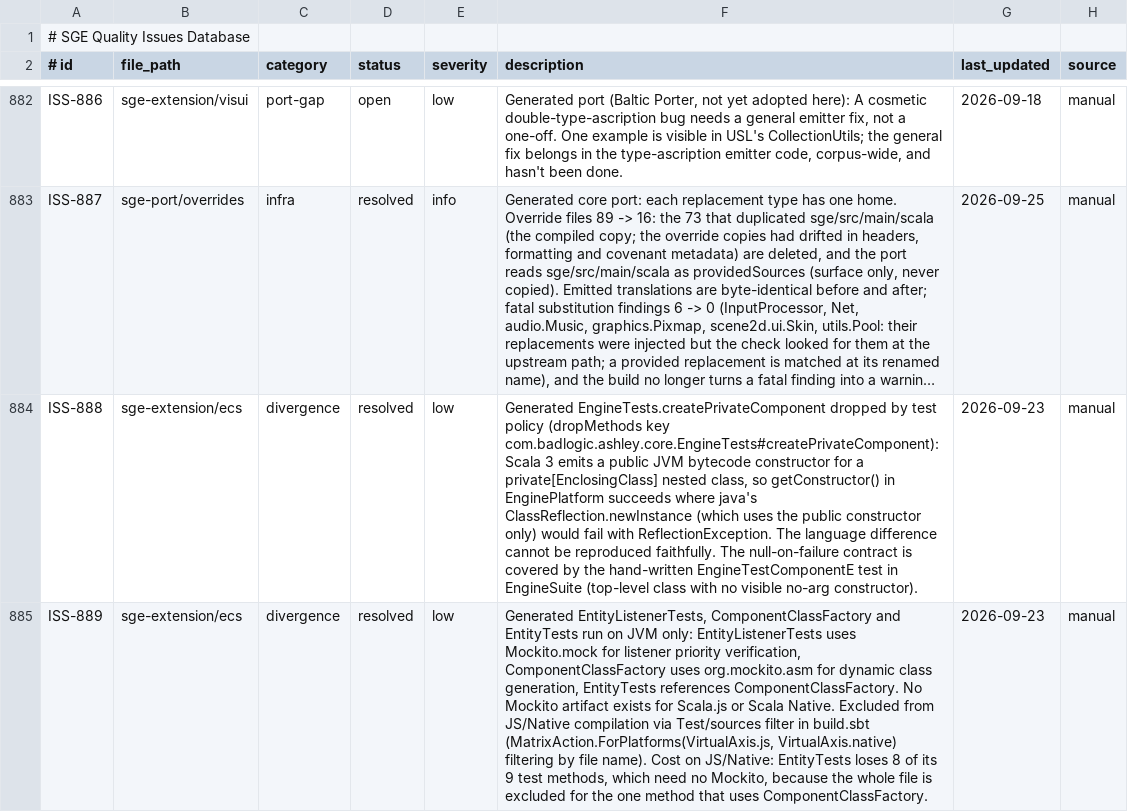
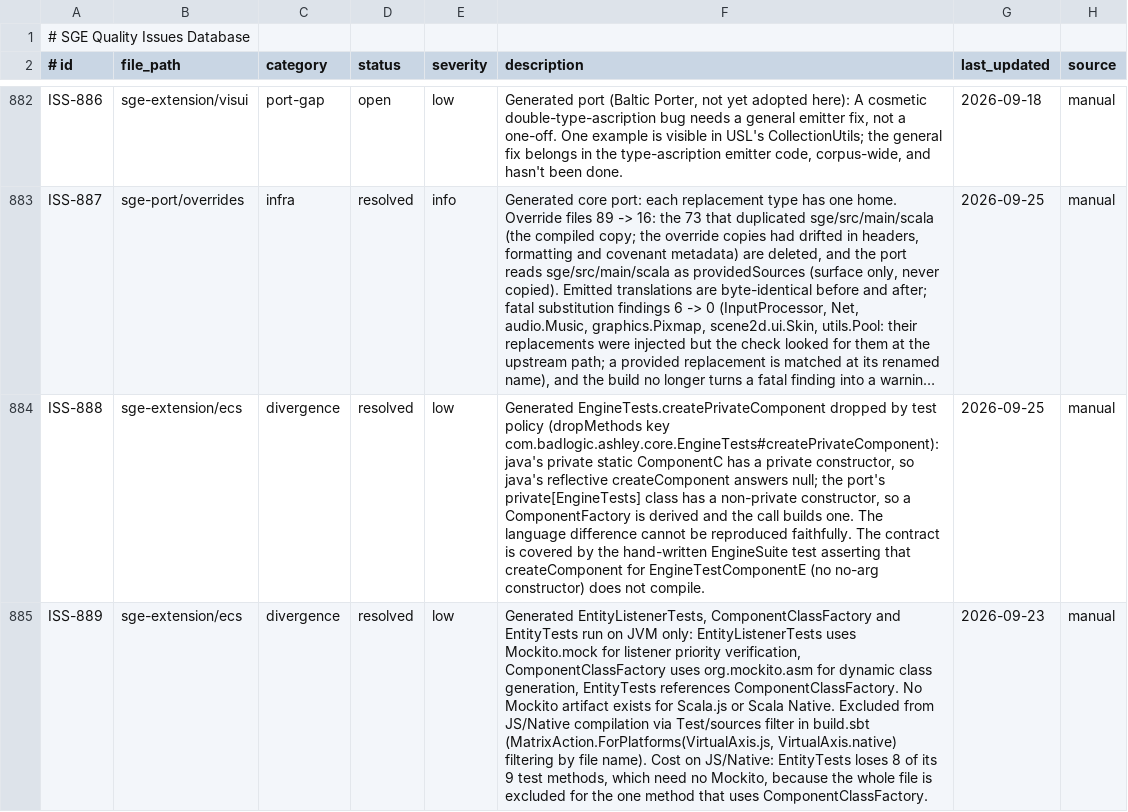
Before and after one commit to kubuszok/sge, a TSV file: .rescale/data/issues.tsv, drawn as a sheet; only a part is shown, gaps mark what is left out; long unchanged cells end in …; the diff covers the shown part only; the diff names each change by its address in the sheet, - before the commit and + after, or states it on an @@ line.

Commit message:
sge-ecs builds components through a compile-time ComponentFactory type class on engine 72f9185a (ecs tests JVM 257/258 -> 265/265, JS 258/259 -> 266/266, Native 258/259 -> 266/266; seven generated ashley tests restored)
- engine pin and dependencyOverrides 72f9185a (type-class-params)
- AshleyPolicy: Engine#createComponent, PooledEngine#createComponent and PooledEngine$ComponentPools#obtain keep their Class parameter beside a (using sge.ecs.ComponentFactory[T]) clause (spelling keep-parameter, instantiator ClassReflection#newInstance, handles ReflectionException); the registry, its JVM-reflection delegate, registerComponentFactory and componentFactories removed
- sge.ecs.ComponentFactory (hand-written): an instance derived by macro for any concrete class with an accessible no-argument constructor, no reflection on any platform; ComponentPool takes the same clause; EnginePlatform deleted
- test policy: EngineTests.createNewComponent and six PooledEngineTests generated again (they dropped only because JS/Native answered null)
- tests, per the user's rulings of 2026-09-25 (ISS-893): the two unregistered-type tests assert with compileErrors that an unconstructible type does not compile; the custom-factory test supplies a local given; the five registerComponentFactory lines deleted
- ecs generator: no catch around the port's fatal findings
- tracker: ISS-888, ISS-890 updated, ISS-893 resolved

```diff
--- a/.rescale/data/issues.tsv
+++ b/.rescale/data/issues.tsv
-F884 (description): …key com.badlogic.ashley.core.EngineTests#createPrivateComponent): Scala 3 emits a public JVM bytecode constructor for a private[EnclosingClass] nested class, so getConstructor() in EnginePlatform succeeds where java's ClassReflection.newInstance (which uses the public constructor only) would fail with ReflectionException. The language difference cannot be reproduced faithfully. The null-on-failure contract is covered by the hand-written EngineTestComponentE test in EngineSuite (top-level class with no visible no-arg constructor).
+F884 (description): …key com.badlogic.ashley.core.EngineTests#createPrivateComponent): java's private static ComponentC has a private constructor, so java's reflective createComponent answers null; the port's private[EngineTests] class has a non-private constructor, so a ComponentFactory is derived and the call builds one. The language difference cannot be reproduced faithfully. The contract is covered by the hand-written EngineSuite test asserting that createComponent for EngineTestComponentE (no no-arg constructor) does not compile.
-G884 (last_updated): 2026-09-23
+G884 (last_updated): 2026-09-25
```
Also changed, not shown: 4 edited cells elsewhere in this file, 10 other files.
